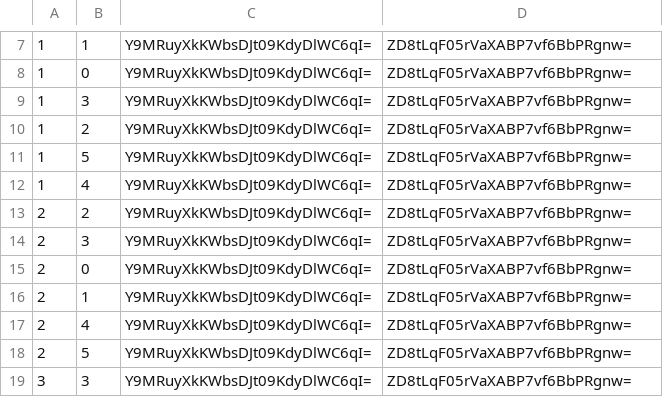
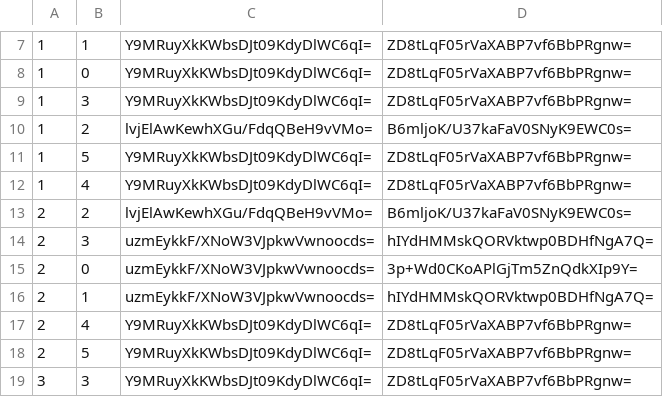
Before and after one commit to kishtarn555/kishtarn555.github.io, a CSV file: mc/tiles/zoom.-3/metadata/k.0.0.csv, drawn as a sheet; only a part is shown, gaps mark what is left out.

```diff
--- a/mc/tiles/zoom.-3/metadata/k.0.0.csv
+++ b/mc/tiles/zoom.-3/metadata/k.0.0.csv
@@ -9,9 +9,9 @@
 1,3,Y9MRuyXkKWbsDJt09KdyDlWC6qI=,ZD8tLqF05rVaXABP7vf6BbPRgnw=
-1,2,Y9MRuyXkKWbsDJt09KdyDlWC6qI=,ZD8tLqF05rVaXABP7vf6BbPRgnw=
+1,2,lvjElAwKewhXGu/FdqQBeH9vVMo=,B6mljoK/U37kaFaV0SNyK9EWC0s=
 1,5,Y9MRuyXkKWbsDJt09KdyDlWC6qI=,ZD8tLqF05rVaXABP7vf6BbPRgnw=
 1,4,Y9MRuyXkKWbsDJt09KdyDlWC6qI=,ZD8tLqF05rVaXABP7vf6BbPRgnw=
-2,2,Y9MRuyXkKWbsDJt09KdyDlWC6qI=,ZD8tLqF05rVaXABP7vf6BbPRgnw=
-2,3,Y9MRuyXkKWbsDJt09KdyDlWC6qI=,ZD8tLqF05rVaXABP7vf6BbPRgnw=
-2,0,Y9MRuyXkKWbsDJt09KdyDlWC6qI=,ZD8tLqF05rVaXABP7vf6BbPRgnw=
-2,1,Y9MRuyXkKWbsDJt09KdyDlWC6qI=,ZD8tLqF05rVaXABP7vf6BbPRgnw=
+2,2,lvjElAwKewhXGu/FdqQBeH9vVMo=,B6mljoK/U37kaFaV0SNyK9EWC0s=
+2,3,uzmEykkF/XNoW3VJpkwVwnoocds=,hIYdHMMskQORVktwp0BDHfNgA7Q=
+2,0,uzmEykkF/XNoW3VJpkwVwnoocds=,3p+Wd0CKoAPlGjTm5ZnQdkXIp9Y=
+2,1,uzmEykkF/XNoW3VJpkwVwnoocds=,hIYdHMMskQORVktwp0BDHfNgA7Q=
 2,4,Y9MRuyXkKWbsDJt09KdyDlWC6qI=,ZD8tLqF05rVaXABP7vf6BbPRgnw=
```
Also changed, not shown: mc/tiles/zoom.-1/metadata/k.0.0.csv, mc/tiles/zoom.-2/metadata/k.0.0.csv, 53 other files.
